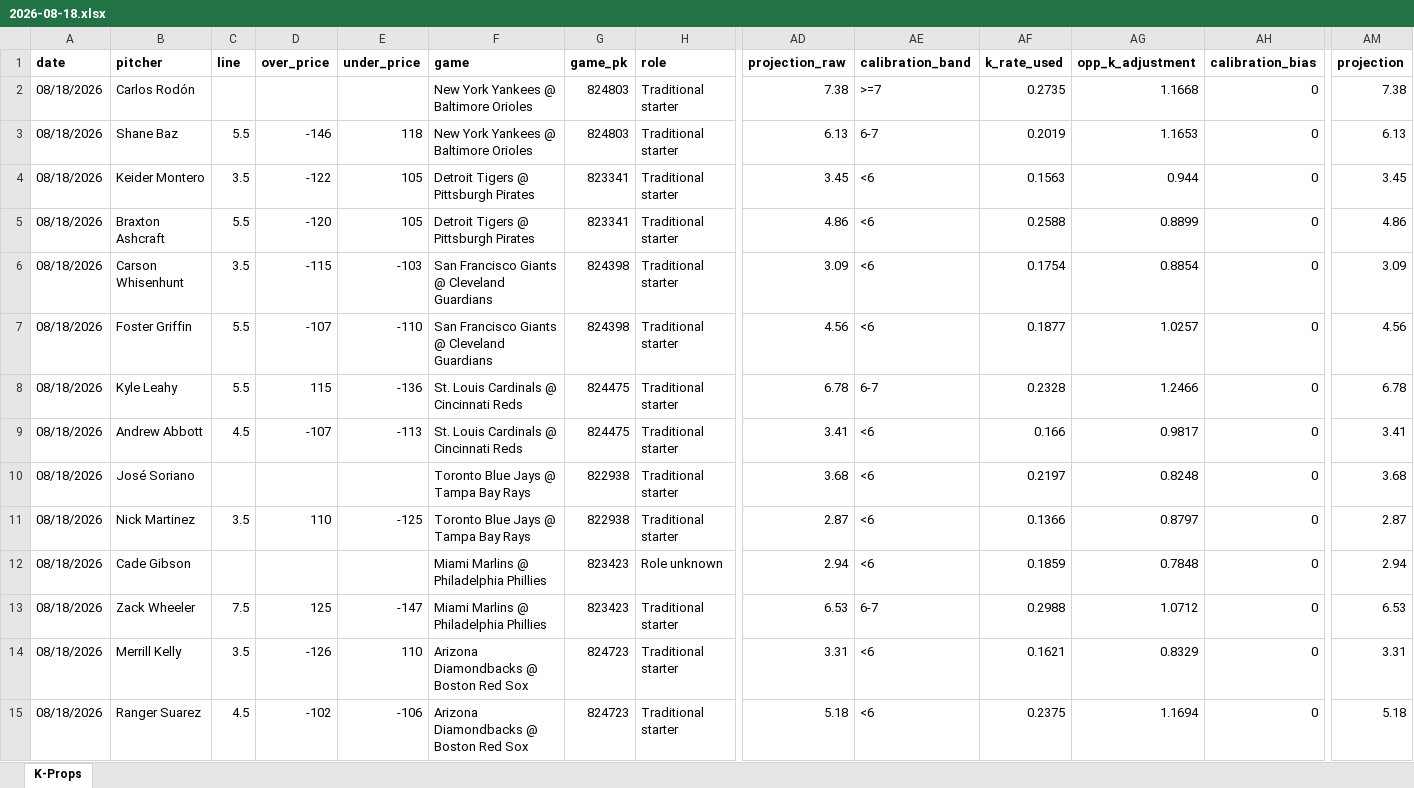
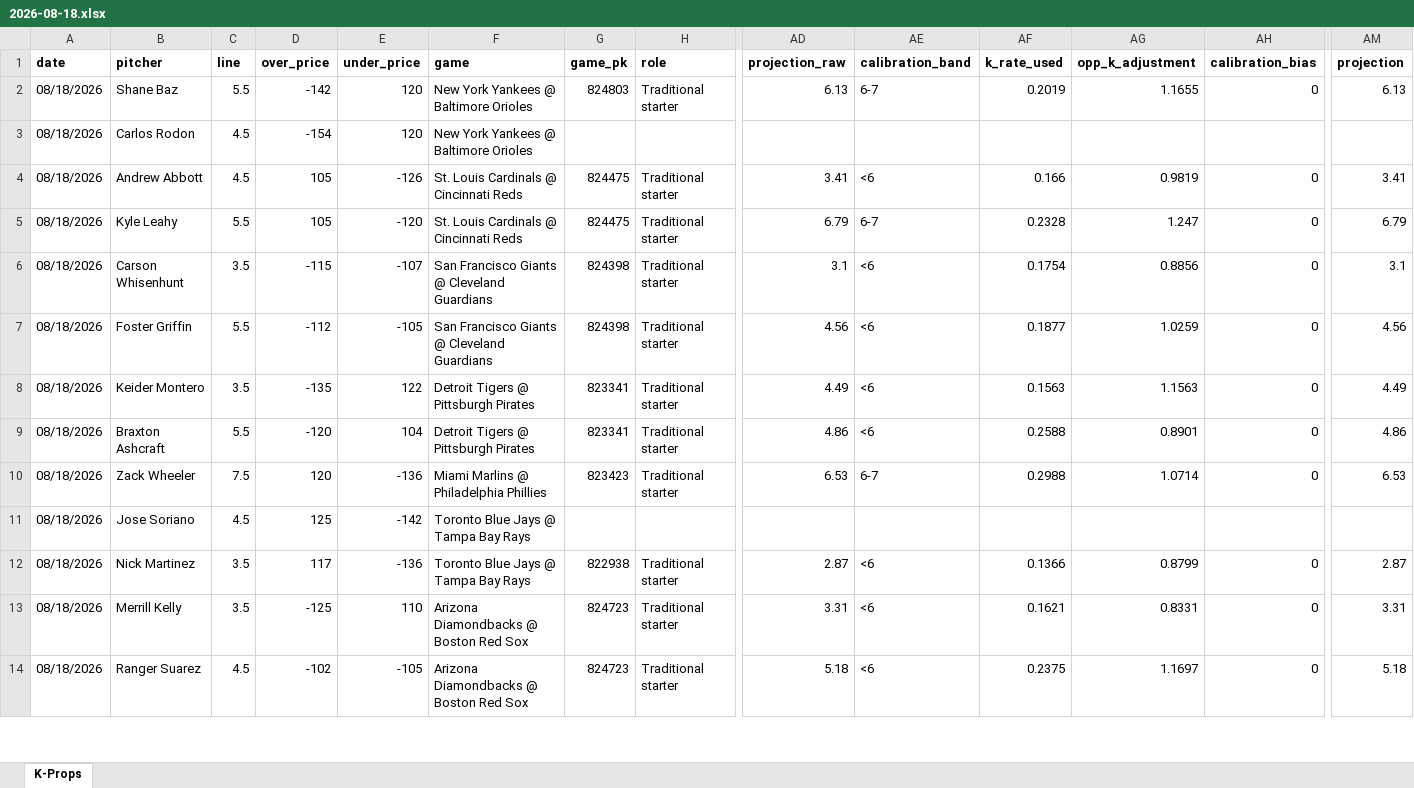
Before and after one commit to flychico/lydiaslab, an Excel workbook: data/k-props/2026-08-18.xlsx, sheet K-Props, drawn as a sheet; only a part is shown, gaps mark what is left out; values as stored, in another font and other column widths than the file's, no borders; removed rows and columns are numbered as before the commit, all else as after; rows hold the shown columns only; the diff covers the shown part only; the diff names each change by its address in the sheet, - before the commit and + after, or states it on an @@ line.

```diff
--- a/data/k-props/2026-08-18.xlsx (sheet K-Props)
+++ b/data/k-props/2026-08-18.xlsx (sheet K-Props)
-row 2: 08/18/2026 | Carlos Rodón |  |  |  | New York Yankees @ Baltimore Orioles | 824803 | Traditional starter | 7.38 | >=7 | 0.2735 | 1.1668 | 0 | 7.38
-D2 (over_price): -146
+D2 (over_price): -142
-E2 (under_price): 118
+E2 (under_price): 120
-AG2 (opp_k_adjustment): 1.1653
+AG2 (opp_k_adjustment): 1.1655
-row 4: 08/18/2026 | Keider Montero | 3.5 | -122 | 105 | Detroit Tigers @ Pittsburgh Pirates | 823341 | Traditional starter | 3.45 | <6 | 0.1563 | 0.944 | 0 | 3.45
-row 5: 08/18/2026 | Braxton Ashcraft | 5.5 | -120 | 105 | Detroit Tigers @ Pittsburgh Pirates | 823341 | Traditional starter | 4.86 | <6 | 0.2588 | 0.8899 | 0 | 4.86
+row 3: 08/18/2026 | Carlos Rodon | 4.5 | -154 | 120 | New York Yankees @ Baltimore Orioles
+row 4: 08/18/2026 | Andrew Abbott | 4.5 | 105 | -126 | St. Louis Cardinals @ Cincinnati Reds | 824475 | Traditional starter | 3.41 | <6 | 0.166 | 0.9819 | 0 | 3.41
+row 5: 08/18/2026 | Kyle Leahy | 5.5 | 105 | -120 | St. Louis Cardinals @ Cincinnati Reds | 824475 | Traditional starter | 6.79 | 6-7 | 0.2328 | 1.247 | 0 | 6.79
-E6 (under_price): -103
+E6 (under_price): -107
-AD6 (projection_raw): 3.09
+AD6 (projection_raw): 3.1
-AG6 (opp_k_adjustment): 0.8854
+AG6 (opp_k_adjustment): 0.8856
-AM6 (projection): 3.09
+AM6 (projection): 3.1
-D7 (over_price): -107
+D7 (over_price): -112
-E7 (under_price): -110
+E7 (under_price): -105
-AG7 (opp_k_adjustment): 1.0257
+AG7 (opp_k_adjustment): 1.0259
-row 8: 08/18/2026 | Kyle Leahy | 5.5 | 115 | -136 | St. Louis Cardinals @ Cincinnati Reds | 824475 | Traditional starter | 6.78 | 6-7 | 0.2328 | 1.2466 | 0 | 6.78
-row 9: 08/18/2026 | Andrew Abbott | 4.5 | -107 | -113 | St. Louis Cardinals @ Cincinnati Reds | 824475 | Traditional starter | 3.41 | <6 | 0.166 | 0.9817 | 0 | 3.41
-row 10: 08/18/2026 | José Soriano |  |  |  | Toronto Blue Jays @ Tampa Bay Rays | 822938 | Traditional starter | 3.68 | <6 | 0.2197 | 0.8248 | 0 | 3.68
-row 11: 08/18/2026 | Nick Martinez | 3.5 | 110 | -125 | Toronto Blue Jays @ Tampa Bay Rays | 822938 | Traditional starter | 2.87 | <6 | 0.1366 | 0.8797 | 0 | 2.87
-row 12: 08/18/2026 | Cade Gibson |  |  |  | Miami Marlins @ Philadelphia Phillies | 823423 | Role unknown | 2.94 | <6 | 0.1859 | 0.7848 | 0 | 2.94
+row 8: 08/18/2026 | Keider Montero | 3.5 | -135 | 122 | Detroit Tigers @ Pittsburgh Pirates | 823341 | Traditional starter | 4.49 | <6 | 0.1563 | 1.1563 | 0 | 4.49
+row 9: 08/18/2026 | Braxton Ashcraft | 5.5 | -120 | 104 | Detroit Tigers @ Pittsburgh Pirates | 823341 | Traditional starter | 4.86 | <6 | 0.2588 | 0.8901 | 0 | 4.86
-D10 (over_price): 125
+D10 (over_price): 120
-E10 (under_price): -147
+E10 (under_price): -136
-AG10 (opp_k_adjustment): 1.0712
+AG10 (opp_k_adjustment): 1.0714
+row 11: 08/18/2026 | Jose Soriano | 4.5 | 125 | -142 | Toronto Blue Jays @ Tampa Bay Rays
+row 12: 08/18/2026 | Nick Martinez | 3.5 | 117 | -136 | Toronto Blue Jays @ Tampa Bay Rays | 822938 | Traditional starter | 2.87 | <6 | 0.1366 | 0.8799 | 0 | 2.87
-D13 (over_price): -126
+D13 (over_price): -125
-AG13 (opp_k_adjustment): 0.8329
+AG13 (opp_k_adjustment): 0.8331
-E14 (under_price): -106
+E14 (under_price): -105
-AG14 (opp_k_adjustment): 1.1694
+AG14 (opp_k_adjustment): 1.1697
```
Also changed, not shown: 14 added rows, 12 removed rows and 23 edited cells elsewhere in this sheet, 12 other files.
